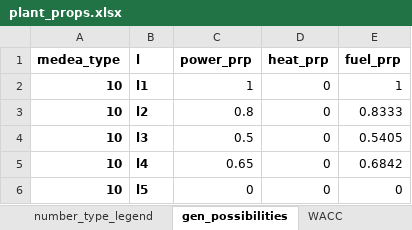
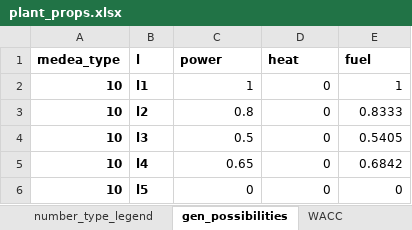
Before and after one commit to inwe-boku/medea, an Excel workbook: data/processed/plant_props.xlsx, sheet gen_possibilities, drawn as a sheet; only a part is shown; values as stored, in another font and other column widths than the file's, no borders; the diff names each change by its address in the sheet, - before the commit and + after, or states it on an @@ line.

Commit message:
completed transition to GAMS wrappers for input data
data preprocessing and instantiation now works with GAMS wrappers, which is faster and easier to maintain.

```diff
--- a/data/processed/plant_props.xlsx (sheet gen_possibilities)
+++ b/data/processed/plant_props.xlsx (sheet gen_possibilities)
-C1: power_prp
+C1: power
-D1: heat_prp
+D1: heat
-E1: fuel_prp
+E1: fuel
```
Also changed, not shown: 6 other files.
